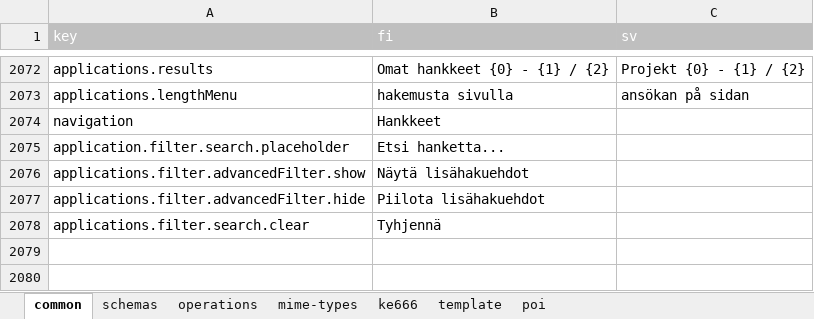
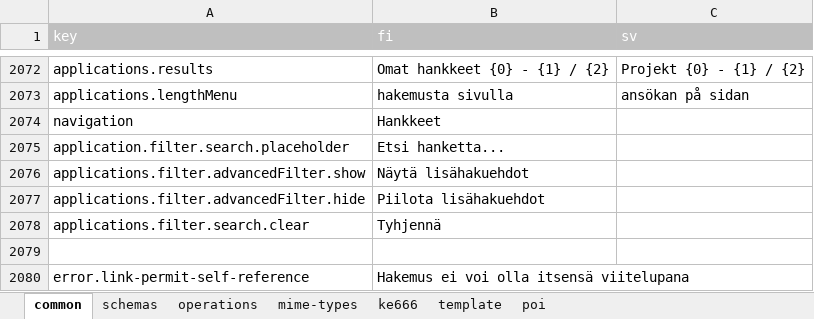
Before and after one commit to lupapiste/lupapiste, an Excel workbook: resources/i18n.xlsx, sheet common, drawn as a sheet; only a part is shown, gaps mark what is left out; values as stored, in another font and other column widths than the file's, no borders; conditional formats not drawn; the diff names each change by its address in the sheet, - before the commit and + after, or states it on an @@ line.

Commit message:
error.link-permit-self-reference	Hakemus ei voi olla itsensä viitelupana

```diff
--- a/resources/i18n.xlsx (sheet common)
+++ b/resources/i18n.xlsx (sheet common)
+row 2079: (empty)
+row 2080: error.link-permit-self-reference | Hakemus ei voi olla itsensä viitelupana
```
